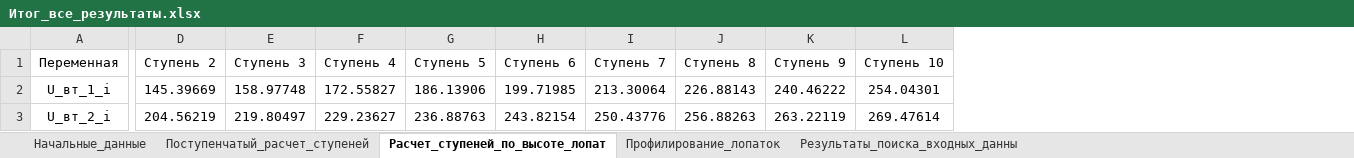
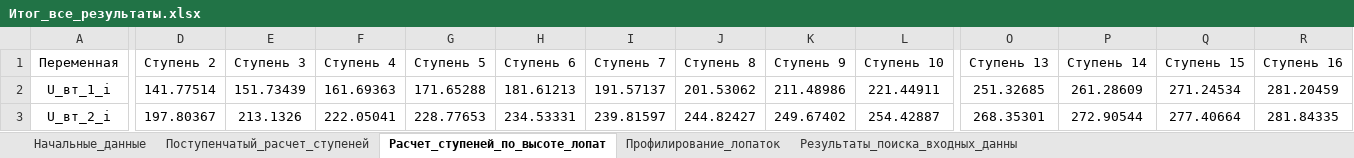
Before and after one commit to mikiway902/Compressor_Kurs, an Excel workbook: results/Итог_все_результаты.xlsx, sheet Расчет_ступеней_по_высоте_лопат, drawn as a sheet; only a part is shown, gaps mark what is left out; values as stored, in another font and other column widths than the file's, no borders; the diff covers the shown part only; the diff names each change by its address in the sheet, - before the commit and + after, or states it on an @@ line.

```diff
--- a/results/Итог_все_результаты.xlsx (sheet Расчет_ступеней_по_высоте_лопат)
+++ b/results/Итог_все_результаты.xlsx (sheet Расчет_ступеней_по_высоте_лопат)
+column O (Ступень 13), rows 2-3: 251.32685 | 268.35301
+column P (Ступень 14), rows 2-3: 261.28609 | 272.90544
+column Q (Ступень 15), rows 2-3: 271.24534 | 277.40664
+column R (Ступень 16), rows 2-3: 281.20459 | 281.84335
-D2 (Ступень 2): 145.39669
+D2 (Ступень 2): 141.77514
-E2 (Ступень 3): 158.97748
+E2 (Ступень 3): 151.73439
-F2 (Ступень 4): 172.55827
+F2 (Ступень 4): 161.69363
-G2 (Ступень 5): 186.13906
+G2 (Ступень 5): 171.65288
-H2 (Ступень 6): 199.71985
+H2 (Ступень 6): 181.61213
-I2 (Ступень 7): 213.30064
+I2 (Ступень 7): 191.57137
-J2 (Ступень 8): 226.88143
+J2 (Ступень 8): 201.53062
-K2 (Ступень 9): 240.46222
+K2 (Ступень 9): 211.48986
-L2 (Ступень 10): 254.04301
+L2 (Ступень 10): 221.44911
-D3 (Ступень 2): 204.56219
+D3 (Ступень 2): 197.80367
-E3 (Ступень 3): 219.80497
+E3 (Ступень 3): 213.1326
-F3 (Ступень 4): 229.23627
+F3 (Ступень 4): 222.05041
-G3 (Ступень 5): 236.88763
+G3 (Ступень 5): 228.77653
-H3 (Ступень 6): 243.82154
+H3 (Ступень 6): 234.53331
-I3 (Ступень 7): 250.43776
+I3 (Ступень 7): 239.81597
-J3 (Ступень 8): 256.88263
+J3 (Ступень 8): 244.82427
-K3 (Ступень 9): 263.22119
+K3 (Ступень 9): 249.67402
-L3 (Ступень 10): 269.47614
+L3 (Ступень 10): 254.42887
```
Also changed, not shown: 455 edited cells elsewhere in this sheet, sheet Профилирование_лопаток, sheet Поступенчатый_расчет_ступеней, sheet Начальные_данные, results/Поступенчатый_расчет_ступеней.xlsx, results/Профилирование_лопаток.xlsx, 24 other files.
